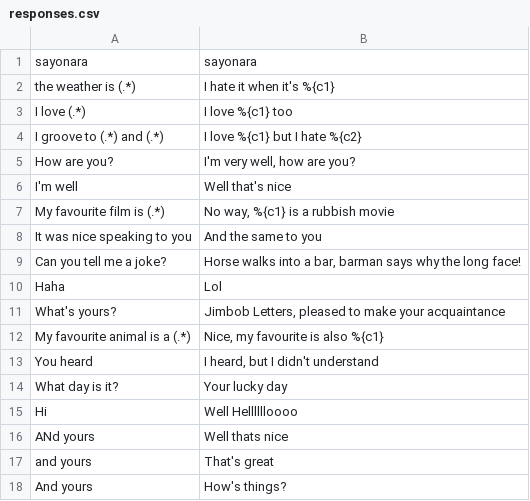
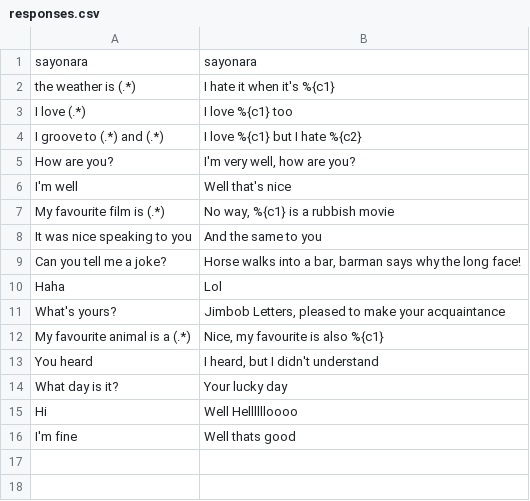
Before and after one commit to lukeclewlow/chatterbox, a CSV file: responses.csv, drawn as a sheet.

```diff
--- a/responses.csv
+++ b/responses.csv
@@ -15,4 +15,2 @@ What day is it?,Your lucky day
 Hi,Well Helllllloooo
-ANd yours,Well thats nice
-and yours,That's great
-And yours,How's things?
+I'm fine,Well thats good
```
Also changed, not shown: 2 other files.
